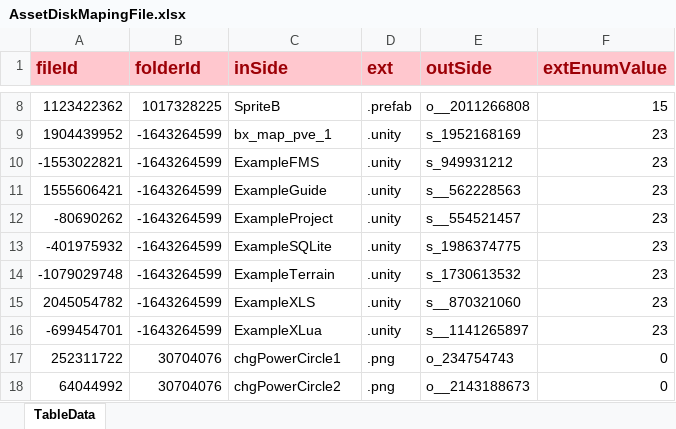
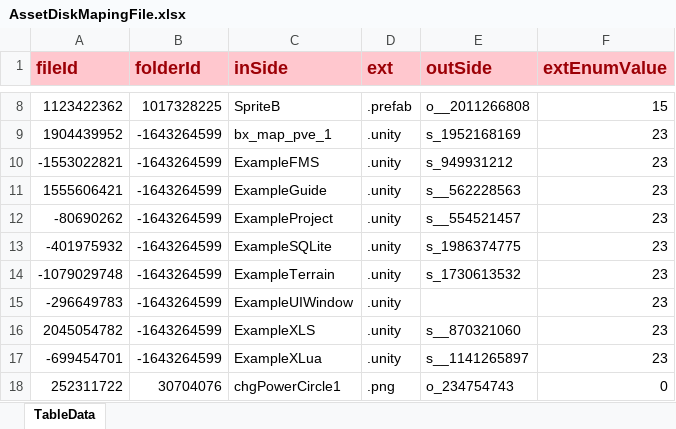
Before and after one commit to LunaticToy47/StrayFogUnity3d, an Excel workbook: Assets/Game/Editor/XLS_Config/AssetDiskMapingFile.xlsx, sheet TableData, drawn as a sheet; only a part is shown, gaps mark what is left out; the shorter side is filled out with more unchanged rows; values as stored, in another font and other column widths than the file's, no borders; conditional formats not drawn; the diff names each change by its address in the sheet, - before the commit and + after, or states it on an @@ line.

```diff
--- a/Assets/Game/Editor/XLS_Config/AssetDiskMapingFile.xlsx (sheet TableData)
+++ b/Assets/Game/Editor/XLS_Config/AssetDiskMapingFile.xlsx (sheet TableData)
+row 15: -296649783 | -1643264599 | ExampleUIWindow | .unity |  | 23
```
Also changed, not shown: Assets/Game/Editor/XLS_Config/AssetDiskMapingFolder.xlsx, 17 other files.
